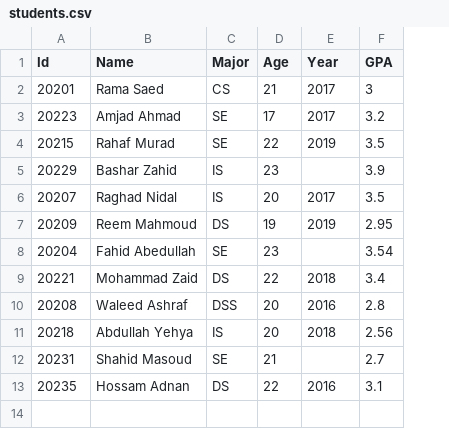
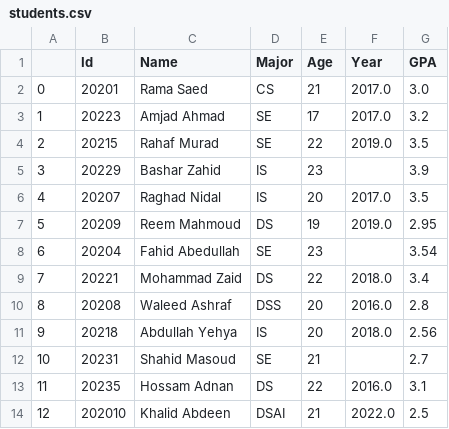
Before and after one commit to hmmust/PDSSection3_20242, a CSV file: part3/students.csv, drawn as a sheet; addresses are those after the commit; the diff names each change by its address in the sheet, - before the commit and + after, or states it on an @@ line.

```diff
--- a/part3/students.csv
+++ b/part3/students.csv
+column A, rows 2-13: 0 | 1 | 2 | 3 | 4 | 5 | 6 | 7 | 8 | 9 | 10 | 11
-F2:F3 (Year): 2017
+F2:F3 (Year): 2017.0
-G2 (GPA): 3
+G2 (GPA): 3.0
-F4 (Year): 2019
+F4 (Year): 2019.0
-F6 (Year): 2017
+F6 (Year): 2017.0
-F7 (Year): 2019
+F7 (Year): 2019.0
-F9 (Year): 2018
+F9 (Year): 2018.0
-F10 (Year): 2016
+F10 (Year): 2016.0
-F11 (Year): 2018
+F11 (Year): 2018.0
-F13 (Year): 2016
+F13 (Year): 2016.0
+row 14: 12 | 202010 | Khalid Abdeen | DSAI | 21 | 2022.0 | 2.5
```
Also changed, not shown: 3 other files.
